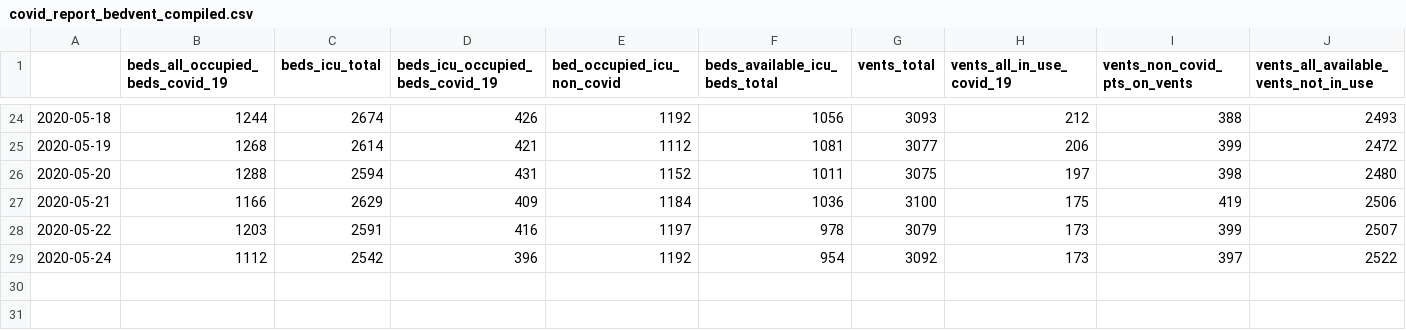
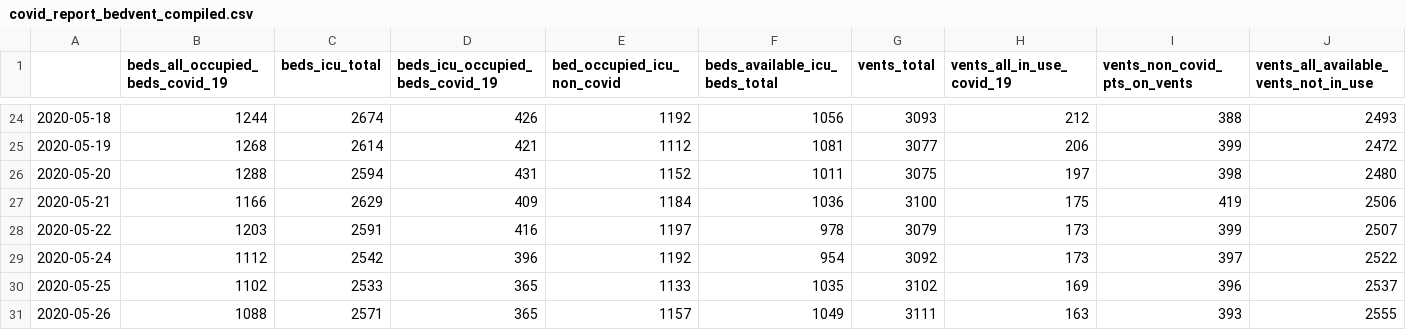
Before and after one commit to trimble/wiki_covid_tables, a CSV file: covid_report_bedvent_compiled.csv, drawn as a sheet; only a part is shown, gaps mark what is left out.

Commit message:
Add today's beds/vents data

```diff
--- a/covid_report_bedvent_compiled.csv
+++ b/covid_report_bedvent_compiled.csv
@@ -29 +29,3 @@
 2020-05-24,1112,2542,396,1192,954,3092,173,397,2522
+2020-05-25,1102,2533,365,1133,1035,3102,169,396,2537
+2020-05-26,1088,2571,365,1157,1049,3111,163,393,2555
```
